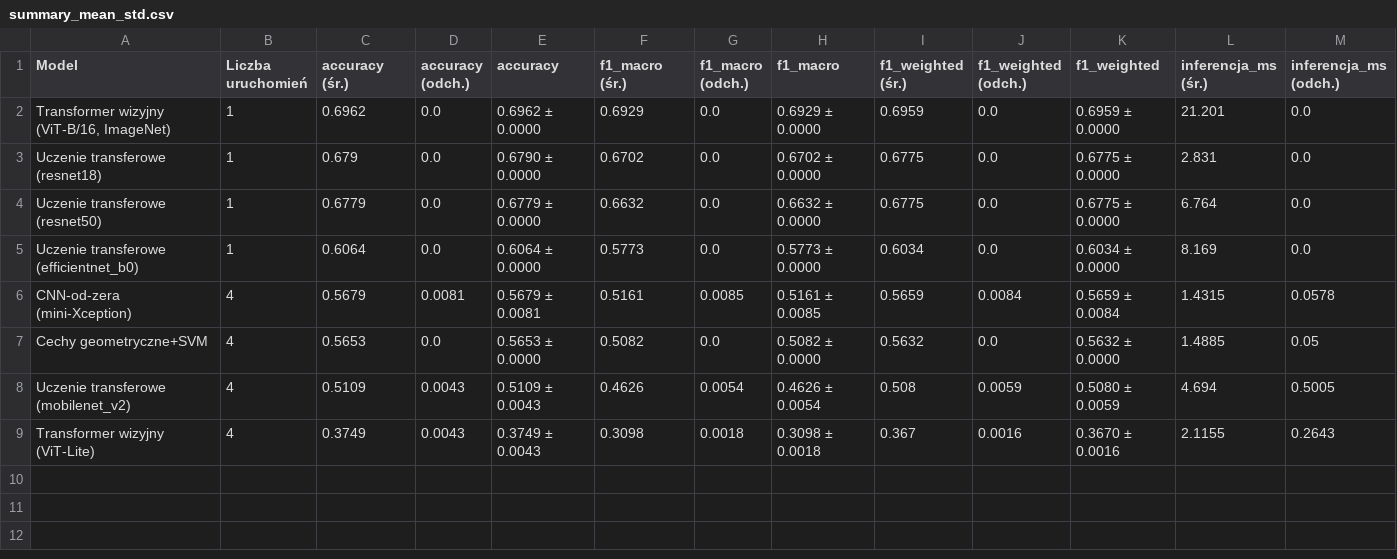
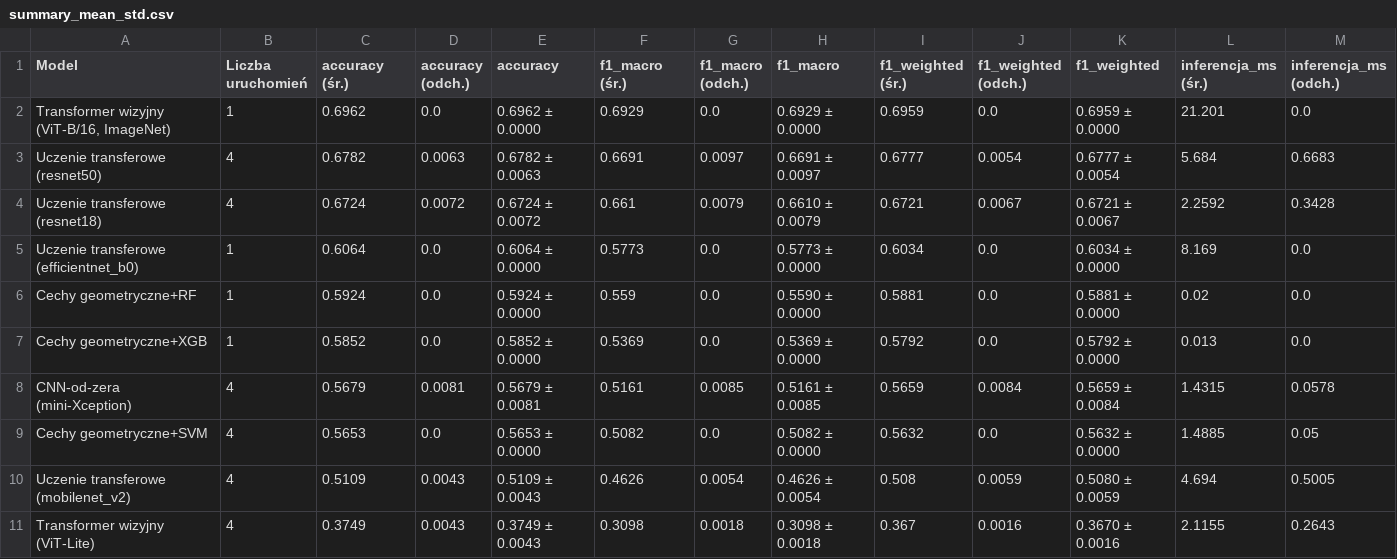
Before and after one commit to WhoCares4400/md-face-recognition-system, a CSV file: results/summary_mean_std.csv, drawn as a sheet; only a part is shown; removed rows and columns are numbered as before the commit, all else as after; rows hold the shown columns only; the diff covers the shown part only; the diff names each change by its address in the sheet, - before the commit and + after, or states it on an @@ line.

```diff
--- a/results/summary_mean_std.csv
+++ b/results/summary_mean_std.csv
-row 3: Uczenie transferowe (resnet18) | 1 | 0.679 | 0.0 | 0.6790 ± 0.0000 | 0.6702 | 0.0 | 0.6702 ± 0.0000 | 0.6775 | 0.0 | 0.6775 ± 0.0000 | 2.831 | 0.0
-B3 (Liczba uruchomień): 1
+B3 (Liczba uruchomień): 4
-C3 (accuracy (śr.)): 0.6779
+C3 (accuracy (śr.)): 0.6782
-D3 (accuracy (odch.)): 0.0
+D3 (accuracy (odch.)): 0.0063
-E3 (accuracy): 0.6779 ± 0.0000
+E3 (accuracy): 0.6782 ± 0.0063
-F3 (f1_macro (śr.)): 0.6632
+F3 (f1_macro (śr.)): 0.6691
-G3 (f1_macro (odch.)): 0.0
+G3 (f1_macro (odch.)): 0.0097
-H3 (f1_macro): 0.6632 ± 0.0000
+H3 (f1_macro): 0.6691 ± 0.0097
-I3 (f1_weighted (śr.)): 0.6775
+I3 (f1_weighted (śr.)): 0.6777
-J3 (f1_weighted (odch.)): 0.0
+J3 (f1_weighted (odch.)): 0.0054
-K3 (f1_weighted): 0.6775 ± 0.0000
+K3 (f1_weighted): 0.6777 ± 0.0054
-L3 (inferencja_ms (śr.)): 6.764
+L3 (inferencja_ms (śr.)): 5.684
-M3 (inferencja_ms (odch.)): 0.0
+M3 (inferencja_ms (odch.)): 0.6683
+row 4: Uczenie transferowe (resnet18) | 4 | 0.6724 | 0.0072 | 0.6724 ± 0.0072 | 0.661 | 0.0079 | 0.6610 ± 0.0079 | 0.6721 | 0.0067 | 0.6721 ± 0.0067 | 2.2592 | 0.3428
+row 6: Cechy geometryczne+RF | 1 | 0.5924 | 0.0 | 0.5924 ± 0.0000 | 0.559 | 0.0 | 0.5590 ± 0.0000 | 0.5881 | 0.0 | 0.5881 ± 0.0000 | 0.02 | 0.0
+row 7: Cechy geometryczne+XGB | 1 | 0.5852 | 0.0 | 0.5852 ± 0.0000 | 0.5369 | 0.0 | 0.5369 ± 0.0000 | 0.5792 | 0.0 | 0.5792 ± 0.0000 | 0.013 | 0.0
```
Also changed, not shown: 1 edited cell elsewhere in this file, results/experiments_log.csv, 43 other files.
